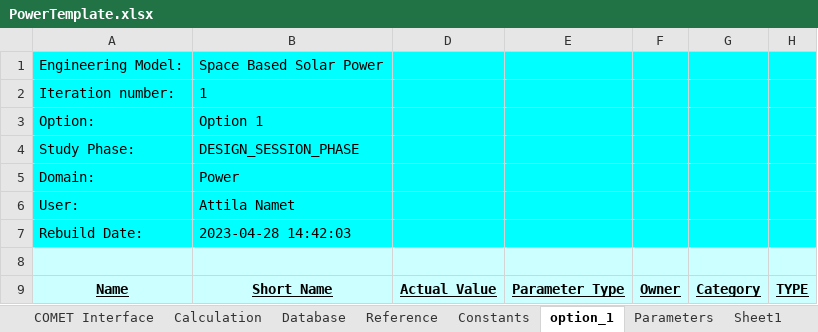
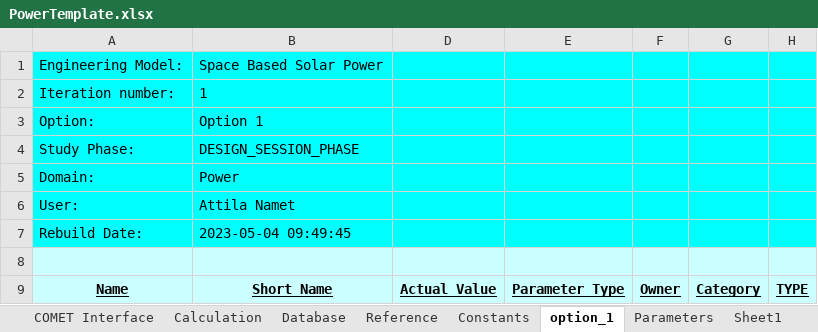
Before and after one commit to dajcs/SBSP, an Excel workbook: PowerTemplate.xlsx, sheet option_1, drawn as a sheet; only a part is shown; values as stored, in another font and other column widths than the file's, no borders; the diff names each change by its address in the sheet, - before the commit and + after, or states it on an @@ line.

```diff
--- a/PowerTemplate.xlsx (sheet option_1)
+++ b/PowerTemplate.xlsx (sheet option_1)
-B7: 2023-04-28 14:42:03
+B7: 2023-05-04 09:49:45
```
Also changed, not shown: sheet Parameters, sheet Calculation, hidden cells.
